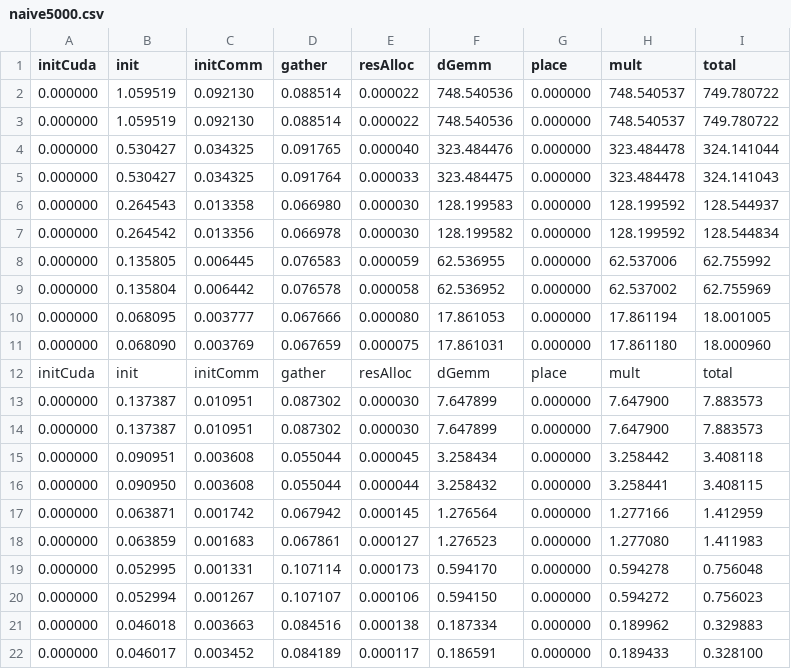
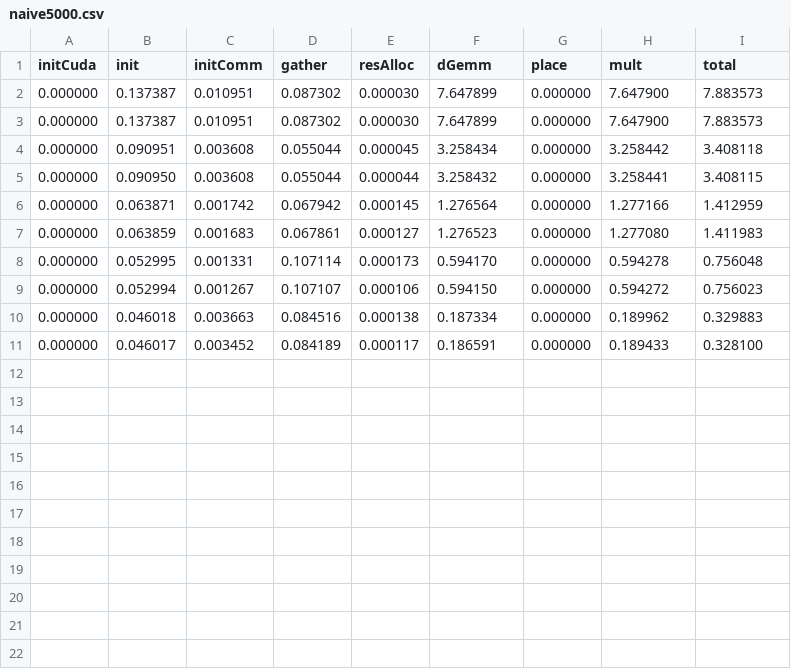
Before and after one commit to DavideRossi1/AdvancedHPC-Project, a CSV file: Distributed_MatMul/data/naive5000.csv, drawn as a sheet; the diff names each change by its address in the sheet, - before the commit and + after, or states it on an @@ line.

Commit message:
Added updated data

```diff
--- a/Distributed_MatMul/data/naive5000.csv
+++ b/Distributed_MatMul/data/naive5000.csv
-row 2: 0.000000 | 1.059519 | 0.092130 | 0.088514 | 0.000022 | 748.540536 | 0.000000 | 748.540537 | 749.780722
-row 3: 0.000000 | 1.059519 | 0.092130 | 0.088514 | 0.000022 | 748.540536 | 0.000000 | 748.540537 | 749.780722
-row 4: 0.000000 | 0.530427 | 0.034325 | 0.091765 | 0.000040 | 323.484476 | 0.000000 | 323.484478 | 324.141044
-row 5: 0.000000 | 0.530427 | 0.034325 | 0.091764 | 0.000033 | 323.484475 | 0.000000 | 323.484478 | 324.141043
-row 6: 0.000000 | 0.264543 | 0.013358 | 0.066980 | 0.000030 | 128.199583 | 0.000000 | 128.199592 | 128.544937
-row 7: 0.000000 | 0.264542 | 0.013356 | 0.066978 | 0.000030 | 128.199582 | 0.000000 | 128.199592 | 128.544834
-row 8: 0.000000 | 0.135805 | 0.006445 | 0.076583 | 0.000059 | 62.536955 | 0.000000 | 62.537006 | 62.755992
-row 9: 0.000000 | 0.135804 | 0.006442 | 0.076578 | 0.000058 | 62.536952 | 0.000000 | 62.537002 | 62.755969
-row 10: 0.000000 | 0.068095 | 0.003777 | 0.067666 | 0.000080 | 17.861053 | 0.000000 | 17.861194 | 18.001005
-row 11: 0.000000 | 0.068090 | 0.003769 | 0.067659 | 0.000075 | 17.861031 | 0.000000 | 17.861180 | 18.000960
-row 12: initCuda | init | initComm | gather | resAlloc | dGemm | place | mult | total
```
Also changed, not shown: Jacobi-OneSide/data/cpu1200.csv, Jacobi-OneSide/data/cpu12000.csv, 28 other files.
